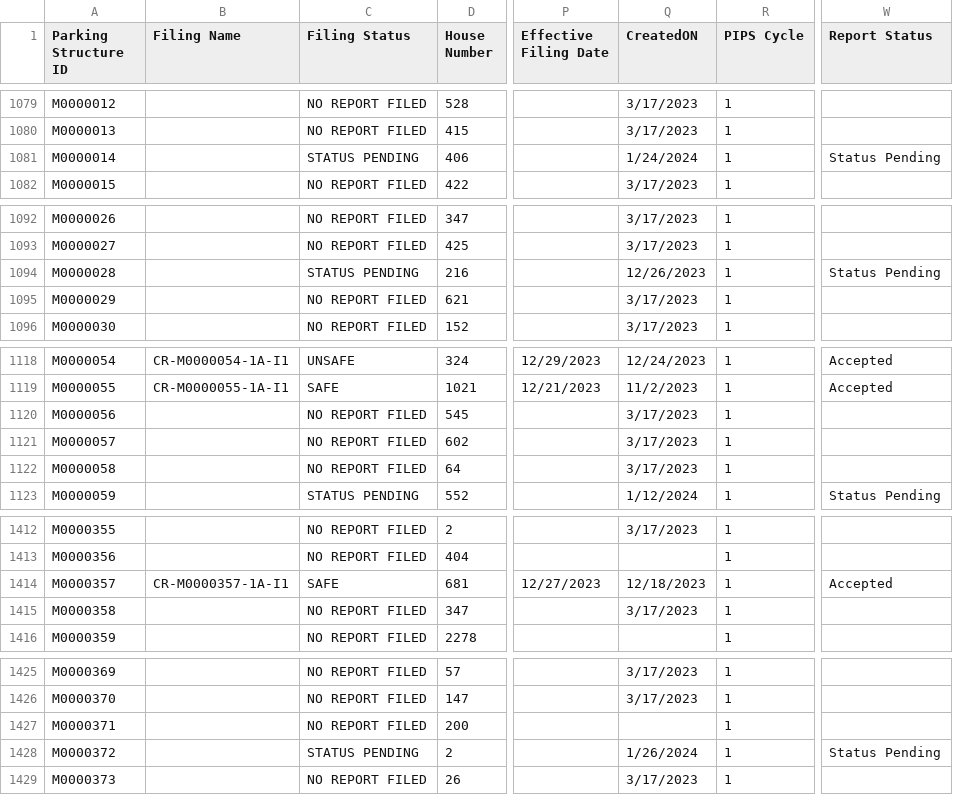
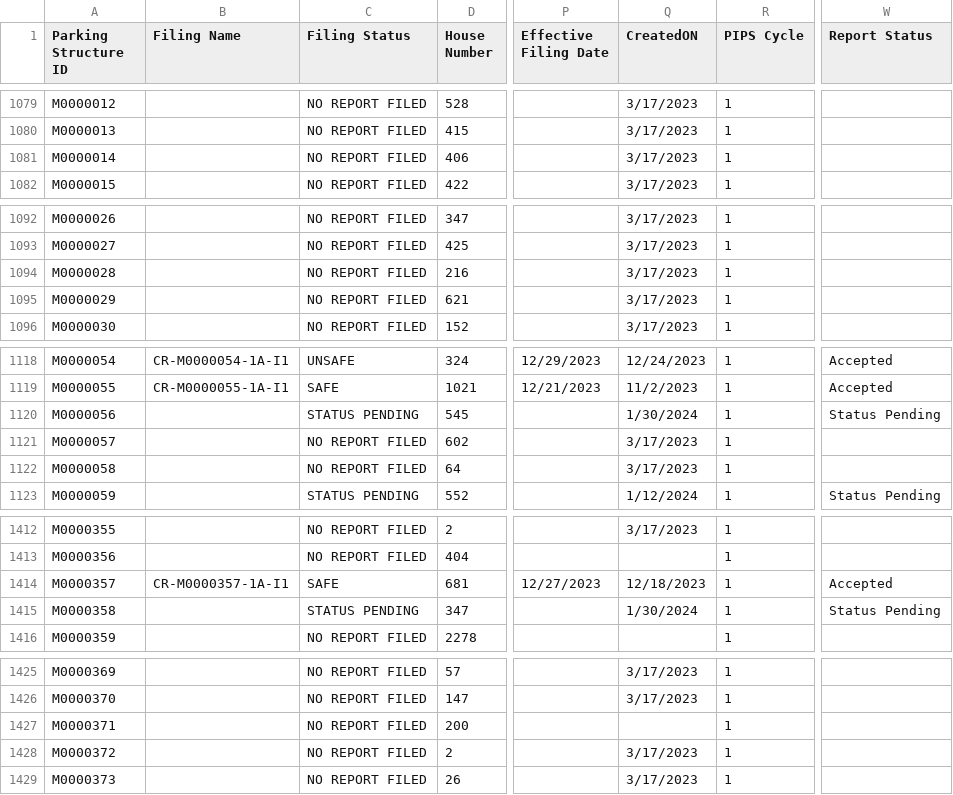
Before and after one commit to NYCDOB/ParkingStructures, a CSV file: data/ParkingStructureInspections_statusPending.csv, drawn as a sheet; only a part is shown, gaps mark what is left out; the diff covers the shown part only; the diff names each change by its address in the sheet, - before the commit and + after, or states it on an @@ line.

```diff
--- a/data/ParkingStructureInspections_statusPending.csv
+++ b/data/ParkingStructureInspections_statusPending.csv
-C1081 (Filing Status): STATUS PENDING
+C1081 (Filing Status): NO REPORT FILED
-Q1081 (CreatedON): 1/24/2024
+Q1081 (CreatedON): 3/17/2023
-W1081 (Report Status): Status Pending
+W1081 (Report Status): (empty)
-C1094 (Filing Status): STATUS PENDING
+C1094 (Filing Status): NO REPORT FILED
-Q1094 (CreatedON): 12/26/2023
+Q1094 (CreatedON): 3/17/2023
-W1094 (Report Status): Status Pending
+W1094 (Report Status): (empty)
-C1120 (Filing Status): NO REPORT FILED
+C1120 (Filing Status): STATUS PENDING
-Q1120 (CreatedON): 3/17/2023
+Q1120 (CreatedON): 1/30/2024
-W1120 (Report Status): (empty)
+W1120 (Report Status): Status Pending
-C1415 (Filing Status): NO REPORT FILED
+C1415 (Filing Status): STATUS PENDING
-Q1415 (CreatedON): 3/17/2023
+Q1415 (CreatedON): 1/30/2024
-W1415 (Report Status): (empty)
+W1415 (Report Status): Status Pending
-C1428 (Filing Status): STATUS PENDING
+C1428 (Filing Status): NO REPORT FILED
-Q1428 (CreatedON): 1/26/2024
+Q1428 (CreatedON): 3/17/2023
-W1428 (Report Status): Status Pending
+W1428 (Report Status): (empty)
```
Also changed, not shown: 1 added row and 118 edited cells elsewhere in this file.
